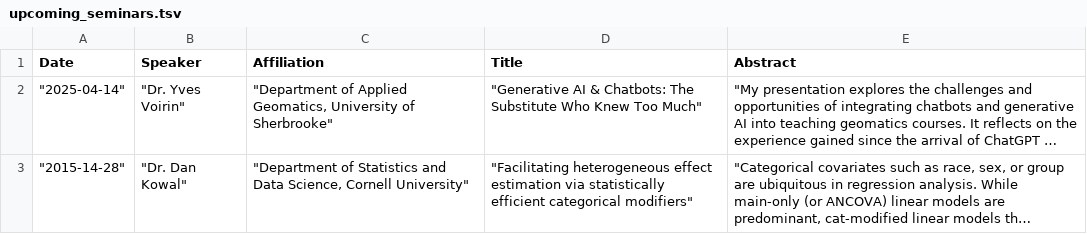
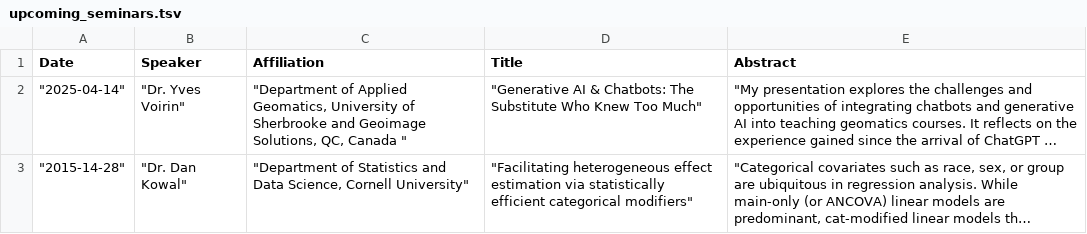
Before and after one commit to uthsc-biostat-seminars/Seminars, a TSV file: upcoming_seminars.tsv, drawn as a sheet; long unchanged cells end in …; the diff names each change by its address in the sheet, - before the commit and + after, or states it on an @@ line.

Commit message:
updated file

```diff
--- a/upcoming_seminars.tsv
+++ b/upcoming_seminars.tsv
-C2 (Affiliation): …University of Sherbrooke"
+C2 (Affiliation): …University of Sherbrooke and Geoimage Solutions, QC, Canada "
```
